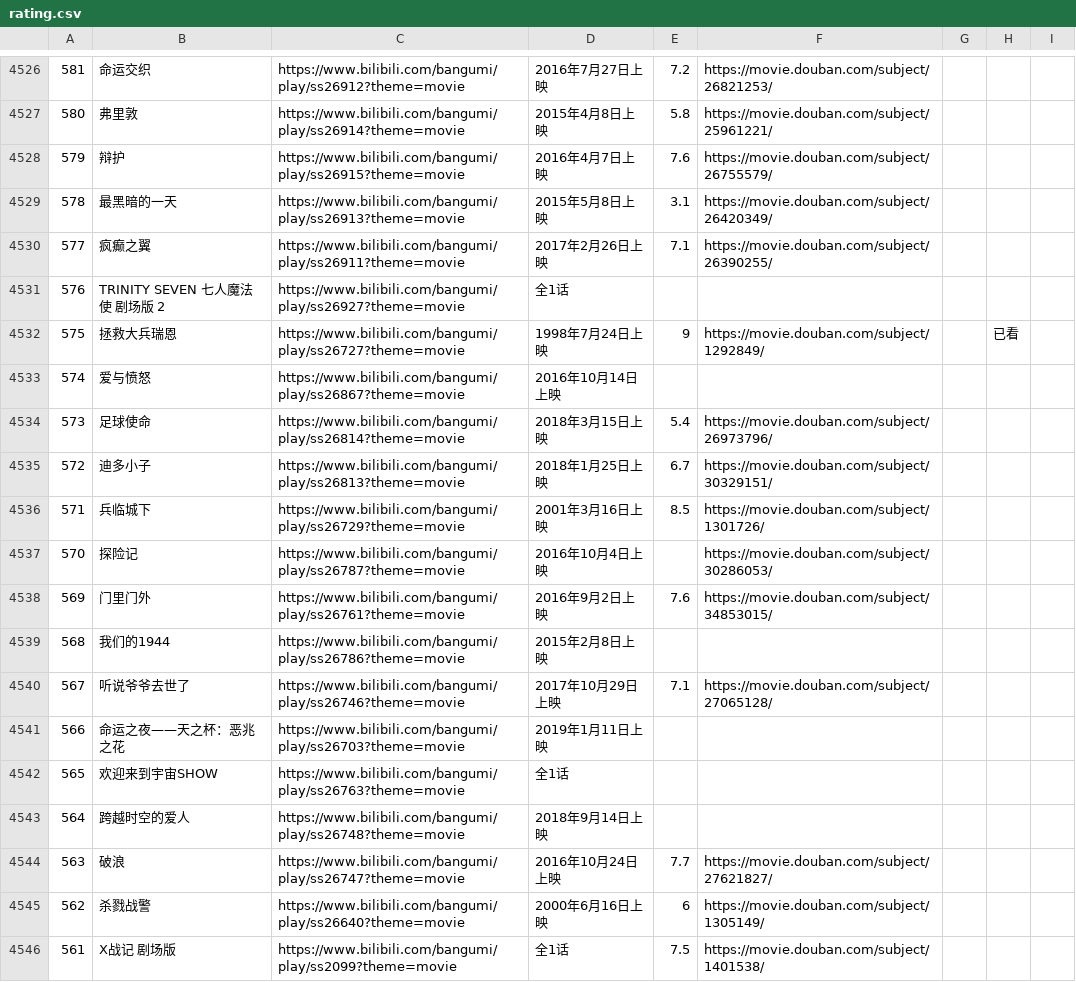
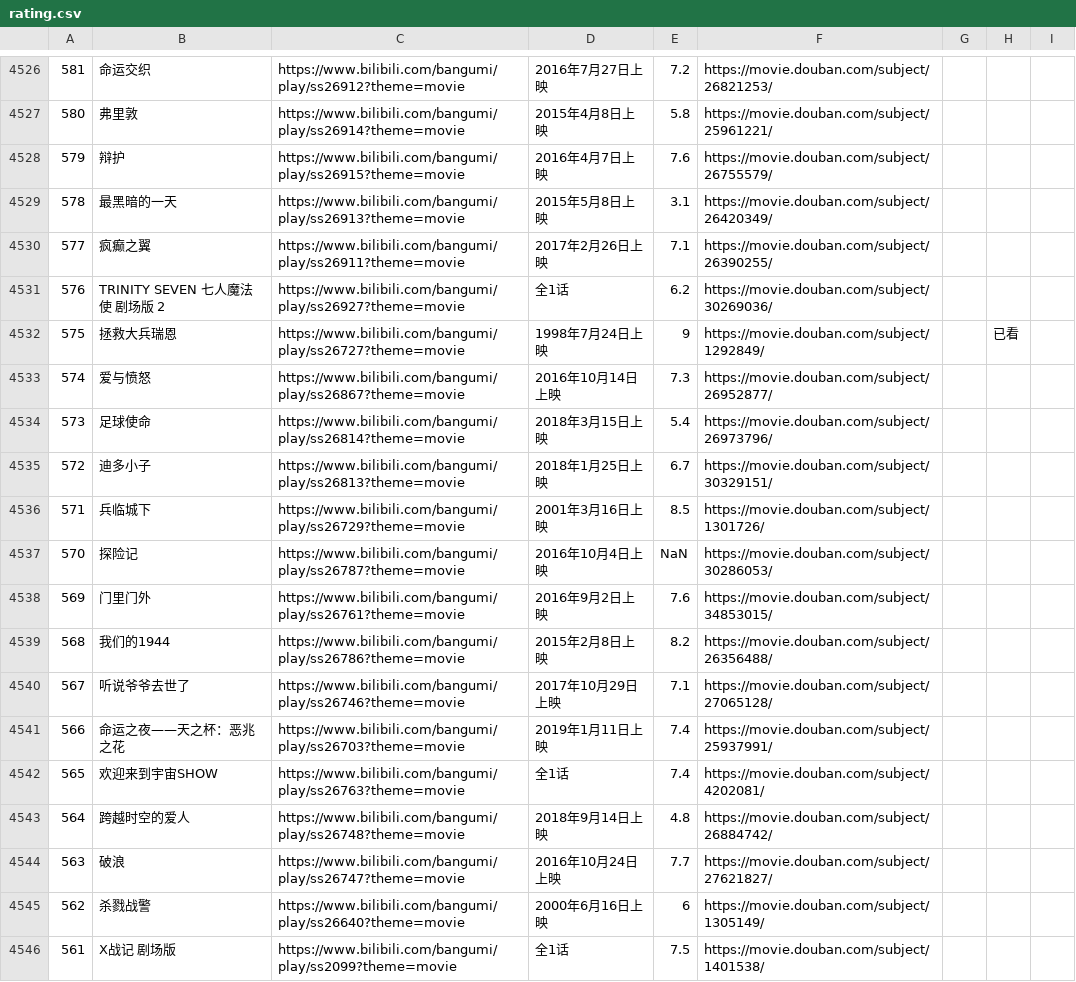
Before and after one commit to RuntimeErrorz/bili-douban-list, a CSV file: rating.csv, drawn as a sheet; only a part is shown, gaps mark what is left out; the diff covers the shown part only.

Commit message:
update

```diff
--- a/rating.csv
+++ b/rating.csv
@@ -4530,5 +4530,5 @@
 577,疯癫之翼,https://www.bilibili.com/bangumi/play/ss26911?theme=movie,2017年2月26日上映,7.1,https://movie.douban.com/subject/26390255/,,,
-576,TRINITY SEVEN 七人魔法使 剧场版 2,https://www.bilibili.com/bangumi/play/ss26927?theme=movie,全1话,,,,,
+576,TRINITY SEVEN 七人魔法使 剧场版 2,https://www.bilibili.com/bangumi/play/ss26927?theme=movie,全1话,6.2,https://movie.douban.com/subject/30269036/,,,
 575,拯救大兵瑞恩,https://www.bilibili.com/bangumi/play/ss26727?theme=movie,1998年7月24日上映,9,https://movie.douban.com/subject/1292849/,,已看,
-574,爱与愤怒,https://www.bilibili.com/bangumi/play/ss26867?theme=movie,2016年10月14日上映,,,,,
+574,爱与愤怒,https://www.bilibili.com/bangumi/play/ss26867?theme=movie,2016年10月14日上映,7.3,https://movie.douban.com/subject/26952877/,,,
 573,足球使命,https://www.bilibili.com/bangumi/play/ss26814?theme=movie,2018年3月15日上映,5.4,https://movie.douban.com/subject/26973796/,,,
@@ -4536,9 +4536,9 @@
 571,兵临城下,https://www.bilibili.com/bangumi/play/ss26729?theme=movie,2001年3月16日上映,8.5,https://movie.douban.com/subject/1301726/,,,
-570,探险记,https://www.bilibili.com/bangumi/play/ss26787?theme=movie,2016年10月4日上映,,https://movie.douban.com/subject/30286053/,,,
+570,探险记,https://www.bilibili.com/bangumi/play/ss26787?theme=movie,2016年10月4日上映,NaN,https://movie.douban.com/subject/30286053/,,,
 569,门里门外,https://www.bilibili.com/bangumi/play/ss26761?theme=movie,2016年9月2日上映,7.6,https://movie.douban.com/subject/34853015/,,,
-568,我们的1944,https://www.bilibili.com/bangumi/play/ss26786?theme=movie,2015年2月8日上映,,,,,
+568,我们的1944,https://www.bilibili.com/bangumi/play/ss26786?theme=movie,2015年2月8日上映,8.2,https://movie.douban.com/subject/26356488/,,,
 567,听说爷爷去世了,https://www.bilibili.com/bangumi/play/ss26746?theme=movie,2017年10月29日上映,7.1,https://movie.douban.com/subject/27065128/,,,
-566,命运之夜——天之杯：恶兆之花,https://www.bilibili.com/bangumi/play/ss26703?theme=movie,2019年1月11日上映,,,,,
-565,欢迎来到宇宙SHOW,https://www.bilibili.com/bangumi/play/ss26763?theme=movie,全1话,,,,,
-564,跨越时空的爱人,https://www.bilibili.com/bangumi/play/ss26748?theme=movie,2018年9月14日上映,,,,,
+566,命运之夜——天之杯：恶兆之花,https://www.bilibili.com/bangumi/play/ss26703?theme=movie,2019年1月11日上映,7.4,https://movie.douban.com/subject/25937991/,,,
+565,欢迎来到宇宙SHOW,https://www.bilibili.com/bangumi/play/ss26763?theme=movie,全1话,7.4,https://movie.douban.com/subject/4202081/,,,
+564,跨越时空的爱人,https://www.bilibili.com/bangumi/play/ss26748?theme=movie,2018年9月14日上映,4.8,https://movie.douban.com/subject/26884742/,,,
 563,破浪,https://www.bilibili.com/bangumi/play/ss26747?theme=movie,2016年10月24日上映,7.7,https://movie.douban.com/subject/27621827/,,,
```
Also changed, not shown: 143 edited cells elsewhere in this file.
